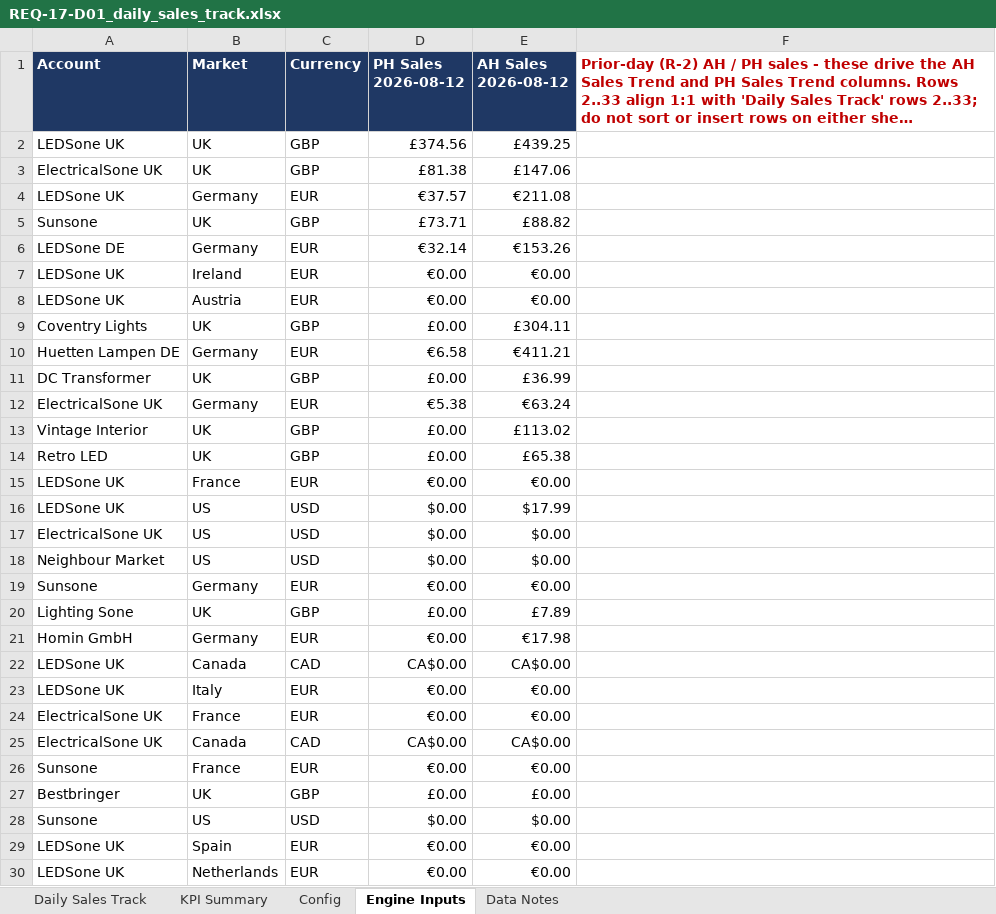
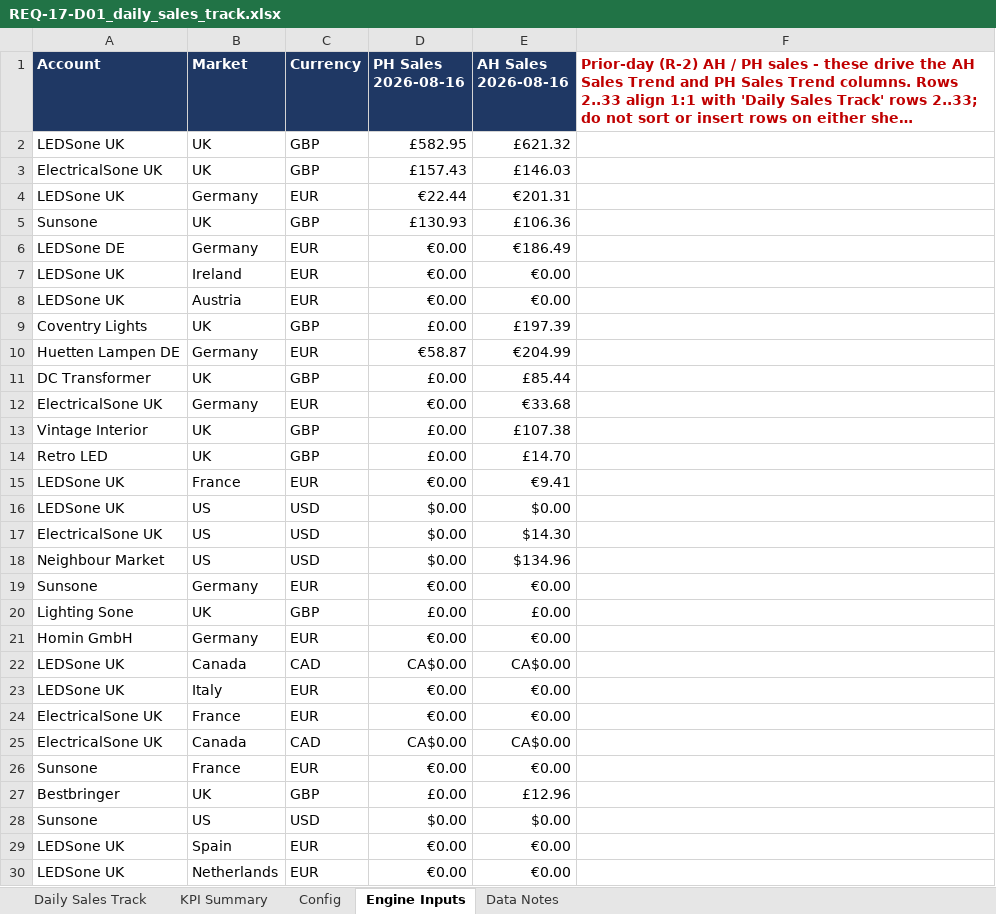
Before and after one commit to digitwebabiraj-byte/abiraj_aios, an Excel workbook: development/abiraj_mini_aios_workbench/projects/PRJ-2026-015_daily-sales-track/evidence/final_outputs/REQ-17_daily-sales-track/REQ-17-D01_daily_sales_track.xlsx, sheet Engine Inputs, drawn as a sheet; only a part is shown; long unchanged cells end in …; values as stored, in another font and other column widths than the file's, no borders; the diff names each change by its address in the sheet, - before the commit and + after, or states it on an @@ line.

```diff
--- a/development/abiraj_mini_aios_workbench/projects/PRJ-2026-015_daily-sales-track/evidence/final_outputs/REQ-17_daily-sales-track/REQ-17-D01_daily_sales_track.xlsx (sheet Engine Inputs)
+++ b/development/abiraj_mini_aios_workbench/projects/PRJ-2026-015_daily-sales-track/evidence/final_outputs/REQ-17_daily-sales-track/REQ-17-D01_daily_sales_track.xlsx (sheet Engine Inputs)
-D1: PH Sales 2026-08-12
+D1: PH Sales 2026-08-16
-E1: AH Sales 2026-08-12
+E1: AH Sales 2026-08-16
-D2 (PH Sales 2026-08-16): £374.56
+D2 (PH Sales 2026-08-16): £582.95
-E2 (AH Sales 2026-08-16): £439.25
+E2 (AH Sales 2026-08-16): £621.32
-D3 (PH Sales 2026-08-16): £81.38
+D3 (PH Sales 2026-08-16): £157.43
-E3 (AH Sales 2026-08-16): £147.06
+E3 (AH Sales 2026-08-16): £146.03
-D4 (PH Sales 2026-08-16): €37.57
+D4 (PH Sales 2026-08-16): €22.44
-E4 (AH Sales 2026-08-16): €211.08
+E4 (AH Sales 2026-08-16): €201.31
-D5 (PH Sales 2026-08-16): £73.71
+D5 (PH Sales 2026-08-16): £130.93
-E5 (AH Sales 2026-08-16): £88.82
+E5 (AH Sales 2026-08-16): £106.36
-D6 (PH Sales 2026-08-16): €32.14
+D6 (PH Sales 2026-08-16): €0.00
-E6 (AH Sales 2026-08-16): €153.26
+E6 (AH Sales 2026-08-16): €186.49
-E9 (AH Sales 2026-08-16): £304.11
+E9 (AH Sales 2026-08-16): £197.39
-D10 (PH Sales 2026-08-16): €6.58
+D10 (PH Sales 2026-08-16): €58.87
-E10 (AH Sales 2026-08-16): €411.21
+E10 (AH Sales 2026-08-16): €204.99
-E11 (AH Sales 2026-08-16): £36.99
+E11 (AH Sales 2026-08-16): £85.44
-D12 (PH Sales 2026-08-16): €5.38
+D12 (PH Sales 2026-08-16): €0.00
-E12 (AH Sales 2026-08-16): €63.24
+E12 (AH Sales 2026-08-16): €33.68
-E13 (AH Sales 2026-08-16): £113.02
+E13 (AH Sales 2026-08-16): £107.38
-E14 (AH Sales 2026-08-16): £65.38
+E14 (AH Sales 2026-08-16): £14.70
-E15 (AH Sales 2026-08-16): €0.00
+E15 (AH Sales 2026-08-16): €9.41
-E16 (AH Sales 2026-08-16): $17.99
+E16 (AH Sales 2026-08-16): $0.00
-E17 (AH Sales 2026-08-16): $0.00
+E17 (AH Sales 2026-08-16): $14.30
-E18 (AH Sales 2026-08-16): $0.00
+E18 (AH Sales 2026-08-16): $134.96
-E20 (AH Sales 2026-08-16): £7.89
+E20 (AH Sales 2026-08-16): £0.00
-E21 (AH Sales 2026-08-16): €17.98
+E21 (AH Sales 2026-08-16): €0.00
-E27 (AH Sales 2026-08-16): £0.00
+E27 (AH Sales 2026-08-16): £12.96
```
Also changed, not shown: sheet Daily Sales Track, sheet Data Notes, sheet KPI Summary, development/abiraj_mini_aios_workbench/projects/PRJ-2026-013_ebay-ppc-product-pause-automation/evidence/final_outputs/REQ-15_ebay-ppc-product-pause-automation/REQ-15-D01_eppa_pause_log.xlsx, 12 other files.
